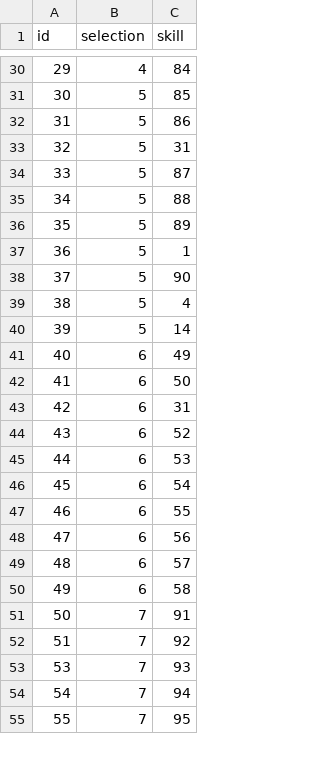
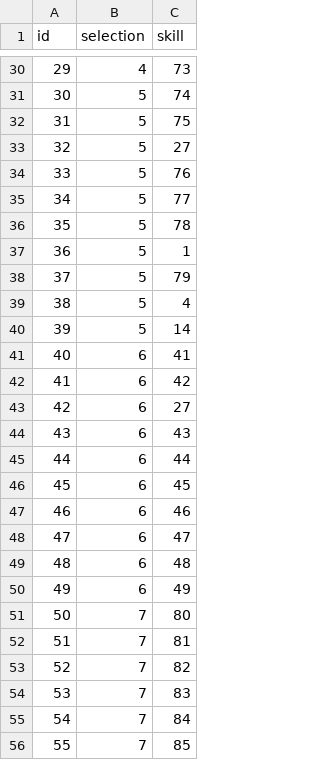
Before and after one commit to ShelepovNikita/development_tracker_project, a CSV file: backend/development_tracker/data/selection_skill.csv, drawn as a sheet; only a part is shown, gaps mark what is left out; the diff covers the shown part only.

```diff
--- a/backend/development_tracker/data/selection_skill.csv
+++ b/backend/development_tracker/data/selection_skill.csv
@@ -30,26 +30,27 @@ id,selection,skill
-29,4,84
-30,5,85
-31,5,86
-32,5,31
-33,5,87
-34,5,88
-35,5,89
+29,4,73
+30,5,74
+31,5,75
+32,5,27
+33,5,76
+34,5,77
+35,5,78
 36,5,1
-37,5,90
+37,5,79
 38,5,4
 39,5,14
-40,6,49
-41,6,50
-42,6,31
-43,6,52
-44,6,53
-45,6,54
-46,6,55
-47,6,56
-48,6,57
-49,6,58
-50,7,91
-51,7,92
-53,7,93
-54,7,94
-55,7,95
+40,6,41
+41,6,42
+42,6,27
+43,6,43
+44,6,44
+45,6,45
+46,6,46
+47,6,47
+48,6,48
+49,6,49
+50,7,80
+51,7,81
+52,7,82
+53,7,83
+54,7,84
+55,7,85
```
Also changed, not shown: 1 removed row and 36 edited cells elsewhere in this file, backend/development_tracker/data/course_skill.csv, backend/development_tracker/data/skills.csv, 16 other files.
